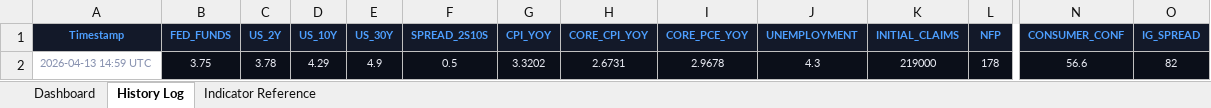
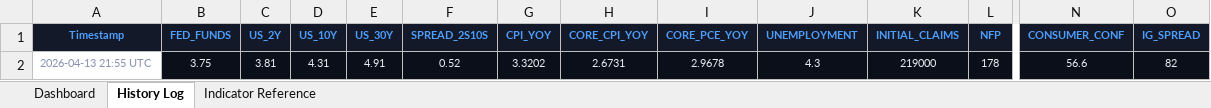
Before and after one commit to 3243dwon/Macro, an Excel workbook: macro_pulse.xlsx, sheet History Log, drawn as a sheet; only a part is shown, gaps mark what is left out; values as stored, in another font and other column widths than the file's, no borders; removed rows and columns are numbered as before the commit, all else as after; rows hold the shown columns only; the diff names each change by its address in the sheet, - before the commit and + after, or states it on an @@ line.

```diff
--- a/macro_pulse.xlsx (sheet History Log)
+++ b/macro_pulse.xlsx (sheet History Log)
-row 2: 2026-04-13 14:59 UTC | 3.75 | 3.78 | 4.29 | 4.9 | 0.5 | 3.3202 | 2.6731 | 2.9678 | 4.3 | 219000 | 178 | 56.6 | 82
+row 2: 2026-04-13 21:55 UTC | 3.75 | 3.81 | 4.31 | 4.91 | 0.52 | 3.3202 | 2.6731 | 2.9678 | 4.3 | 219000 | 178 | 56.6 | 82
```
Also changed, not shown: sheet Dashboard, 2 other files.
